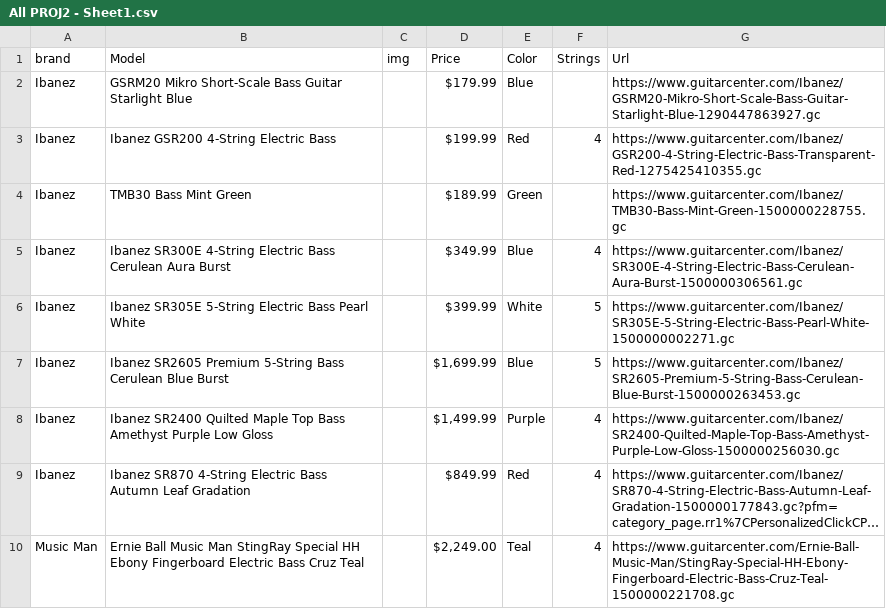
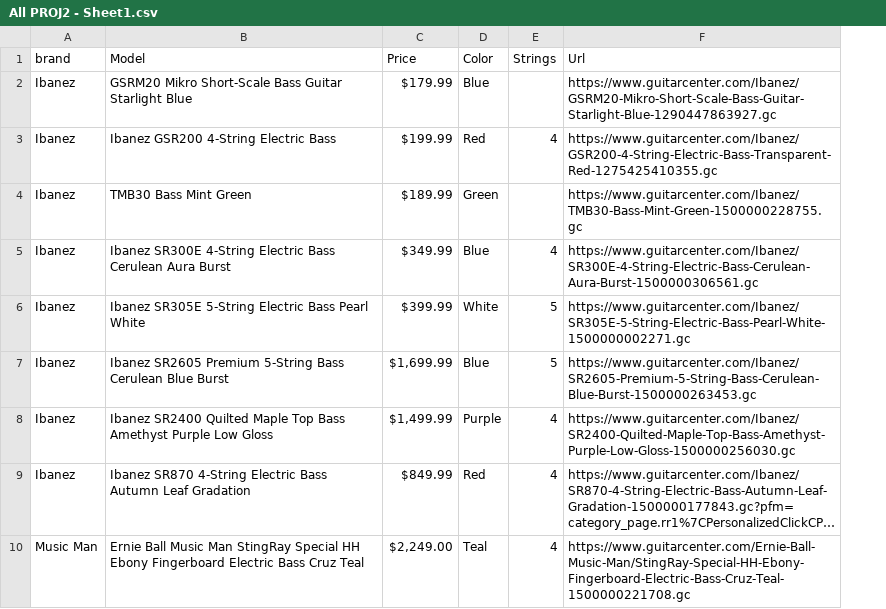
Before and after one commit to vidaj185/Core-Studio-Interaction, a CSV file: All PROJ2 - Sheet1.csv, drawn as a sheet; only a part is shown; long unchanged cells end in …; the diff names each change by its address in the sheet, - before the commit and + after, or states it on an @@ line.

Commit message:
data

```diff
--- a/All PROJ2 - Sheet1.csv
+++ b/All PROJ2 - Sheet1.csv
-column C (img), empty
```
